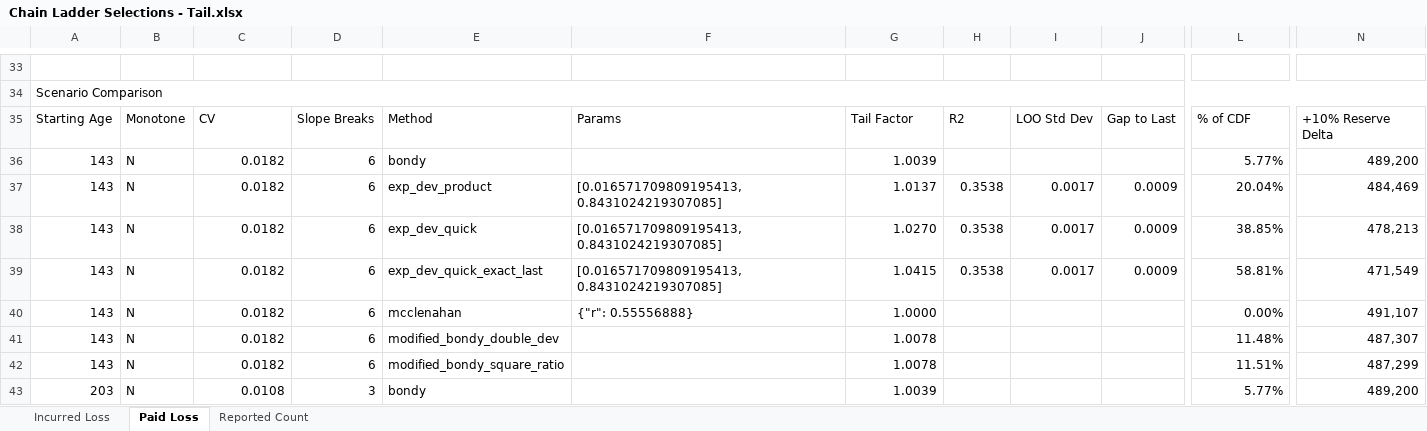
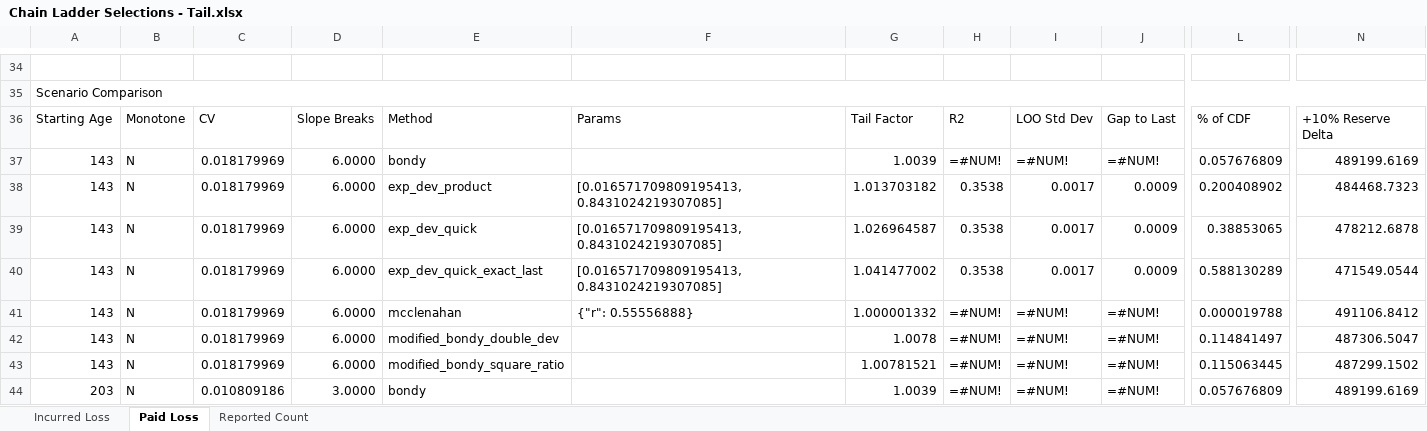
Before and after one commit to cas-team-analyst/team-analyst, an Excel workbook: sample-data/sample-run/selections/Chain Ladder Selections - Tail.xlsx, sheet Paid Loss, drawn as a sheet; only a part is shown, gaps mark what is left out; values as stored, in another font and other column widths than the file's, no cell formats; formulas without a stored value are shown as written; addresses are those after the commit; the diff covers the shown part only; the diff names each change by its address in the sheet, - before the commit and + after, or states it on an @@ line.

```diff
--- a/sample-data/sample-run/selections/Chain Ladder Selections - Tail.xlsx (sheet Paid Loss)
+++ b/sample-data/sample-run/selections/Chain Ladder Selections - Tail.xlsx (sheet Paid Loss)
-C37:C43: 0.0182
+C37:C43: 0.018179969
-D37:D43: 6
+D37:D43: 6.0000
-H37: (empty)
+H37: =#NUM!
-I37: (empty)
+I37: =#NUM!
-J37: (empty)
+J37: =#NUM!
-L37: 5.77%
+L37: 0.057676809
-N37: 489,200
+N37: 489199.6169
-G38: 1.0137
+G38: 1.013703182
-L38: 20.04%
+L38: 0.200408902
-N38: 484,469
+N38: 484468.7323
-G39: 1.0270
+G39: 1.026964587
-L39: 38.85%
+L39: 0.38853065
-N39: 478,213
+N39: 478212.6878
-G40: 1.0415
+G40: 1.041477002
-L40: 58.81%
+L40: 0.588130289
-N40: 471,549
+N40: 471549.0544
-G41: 1.0000
+G41: 1.000001332
-H41:H44: (empty)
+H41:H44: =#NUM!
-I41:I44: (empty)
+I41:I44: =#NUM!
-J41:J44: (empty)
+J41:J44: =#NUM!
-L41: 0.00%
+L41: 0.000019788
-N41: 491,107
+N41: 491106.8412
-L42: 11.48%
+L42: 0.114841497
-N42: 487,307
+N42: 487306.5047
-G43: 1.0078
+G43: 1.00781521
-L43: 11.51%
+L43: 0.115063445
-N43: 487,299
+N43: 487299.1502
-C44: 0.0108
+C44: 0.010809186
-D44: 3
+D44: 3.0000
-L44: 5.77%
+L44: 0.057676809
-N44: 489,200
+N44: 489199.6169
```
Also changed, not shown: 1 added row and 85 edited cells elsewhere in this sheet, sheet Incurred Loss, sheet Reported Count, cell formats, sample-data/sample-run/Analysis.xlsx, sample-data/sample-run/Tech Review.xlsx, 36 other files.
